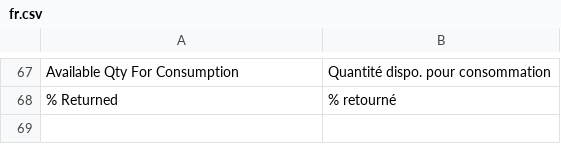
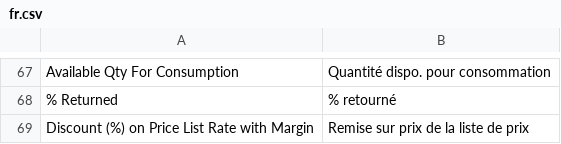
Before and after one commit to scopen-coop/erpnext_france, a CSV file: erpnext_france/translations/fr.csv, drawn as a sheet; only a part is shown, gaps mark what is left out.

Commit message:
add translation

```diff
--- a/erpnext_france/translations/fr.csv
+++ b/erpnext_france/translations/fr.csv
@@ -68 +68,2 @@ Available Qty For Consumption,Quantité dispo. pour consommation
 % Returned,% retourné
+Discount (%) on Price List Rate with Margin,Remise sur prix de la liste de prix
```
